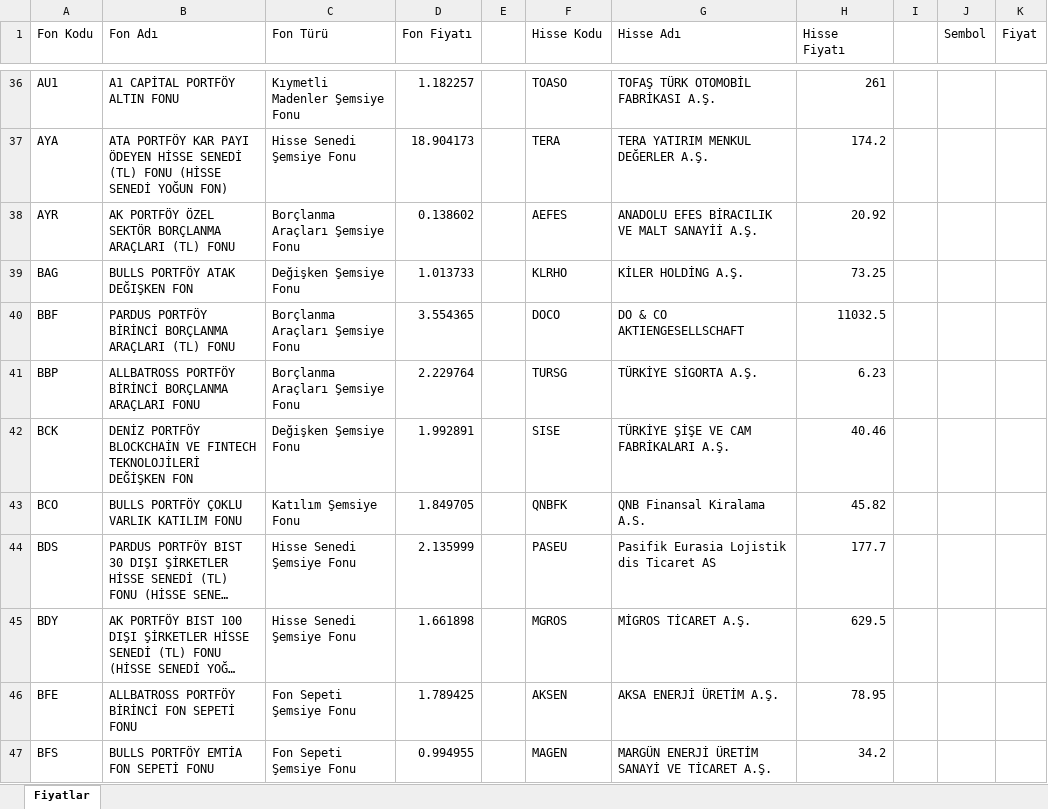
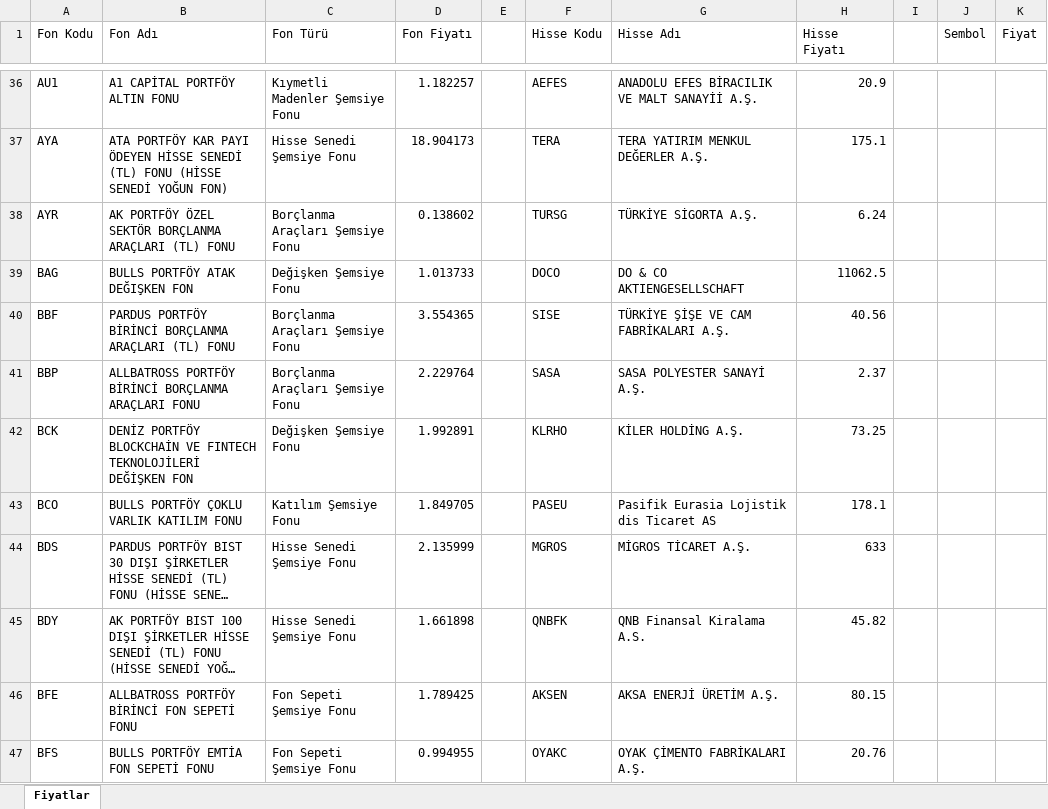
Before and after one commit to fkcengizhan-crypto/fhfiyat, an Excel workbook: piyasa_verileri.xlsx, sheet Fiyatlar, drawn as a sheet; only a part is shown, gaps mark what is left out; long unchanged cells end in …; values as stored, in another font and other column widths than the file's, no borders; table styles not drawn; the diff covers the shown part only; the diff names each change by its address in the sheet, - before the commit and + after, or states it on an @@ line.

```diff
--- a/piyasa_verileri.xlsx (sheet Fiyatlar)
+++ b/piyasa_verileri.xlsx (sheet Fiyatlar)
-F36 (Hisse Kodu): TOASO
+F36 (Hisse Kodu): AEFES
-G36 (Hisse Adı): TOFAŞ TÜRK OTOMOBİL FABRİKASI A.Ş.
+G36 (Hisse Adı): ANADOLU EFES BİRACILIK VE MALT SANAYİİ A.Ş.
-H36 (Hisse Fiyatı): 261
+H36 (Hisse Fiyatı): 20.9
-H37 (Hisse Fiyatı): 174.2
+H37 (Hisse Fiyatı): 175.1
-F38 (Hisse Kodu): AEFES
+F38 (Hisse Kodu): TURSG
-G38 (Hisse Adı): ANADOLU EFES BİRACILIK VE MALT SANAYİİ A.Ş.
+G38 (Hisse Adı): TÜRKİYE SİGORTA A.Ş.
-H38 (Hisse Fiyatı): 20.92
+H38 (Hisse Fiyatı): 6.24
-F39 (Hisse Kodu): KLRHO
+F39 (Hisse Kodu): DOCO
-G39 (Hisse Adı): KİLER HOLDİNG A.Ş.
+G39 (Hisse Adı): DO & CO AKTIENGESELLSCHAFT
-H39 (Hisse Fiyatı): 73.25
+H39 (Hisse Fiyatı): 11062.5
-F40 (Hisse Kodu): DOCO
+F40 (Hisse Kodu): SISE
-G40 (Hisse Adı): DO & CO AKTIENGESELLSCHAFT
+G40 (Hisse Adı): TÜRKİYE ŞİŞE VE CAM FABRİKALARI A.Ş.
-H40 (Hisse Fiyatı): 11032.5
+H40 (Hisse Fiyatı): 40.56
-F41 (Hisse Kodu): TURSG
+F41 (Hisse Kodu): SASA
-G41 (Hisse Adı): TÜRKİYE SİGORTA A.Ş.
+G41 (Hisse Adı): SASA POLYESTER SANAYİ A.Ş.
-H41 (Hisse Fiyatı): 6.23
+H41 (Hisse Fiyatı): 2.37
-F42 (Hisse Kodu): SISE
+F42 (Hisse Kodu): KLRHO
-G42 (Hisse Adı): TÜRKİYE ŞİŞE VE CAM FABRİKALARI A.Ş.
+G42 (Hisse Adı): KİLER HOLDİNG A.Ş.
-H42 (Hisse Fiyatı): 40.46
+H42 (Hisse Fiyatı): 73.25
-F43 (Hisse Kodu): QNBFK
+F43 (Hisse Kodu): PASEU
-G43 (Hisse Adı): QNB Finansal Kiralama A.S.
+G43 (Hisse Adı): Pasifik Eurasia Lojistik dis Ticaret AS
-H43 (Hisse Fiyatı): 45.82
+H43 (Hisse Fiyatı): 178.1
-F44 (Hisse Kodu): PASEU
+F44 (Hisse Kodu): MGROS
-G44 (Hisse Adı): Pasifik Eurasia Lojistik dis Ticaret AS
+G44 (Hisse Adı): MİGROS TİCARET A.Ş.
-H44 (Hisse Fiyatı): 177.7
+H44 (Hisse Fiyatı): 633
-F45 (Hisse Kodu): MGROS
+F45 (Hisse Kodu): QNBFK
-G45 (Hisse Adı): MİGROS TİCARET A.Ş.
+G45 (Hisse Adı): QNB Finansal Kiralama A.S.
-H45 (Hisse Fiyatı): 629.5
+H45 (Hisse Fiyatı): 45.82
-H46 (Hisse Fiyatı): 78.95
+H46 (Hisse Fiyatı): 80.15
-F47 (Hisse Kodu): MAGEN
+F47 (Hisse Kodu): OYAKC
-G47 (Hisse Adı): MARGÜN ENERJİ ÜRETİM SANAYİ VE TİCARET A.Ş.
+G47 (Hisse Adı): OYAK ÇİMENTO FABRİKALARI A.Ş.
-H47 (Hisse Fiyatı): 34.2
+H47 (Hisse Fiyatı): 20.76
```
Also changed, not shown: 1590 edited cells elsewhere in this sheet, 1 other file.
